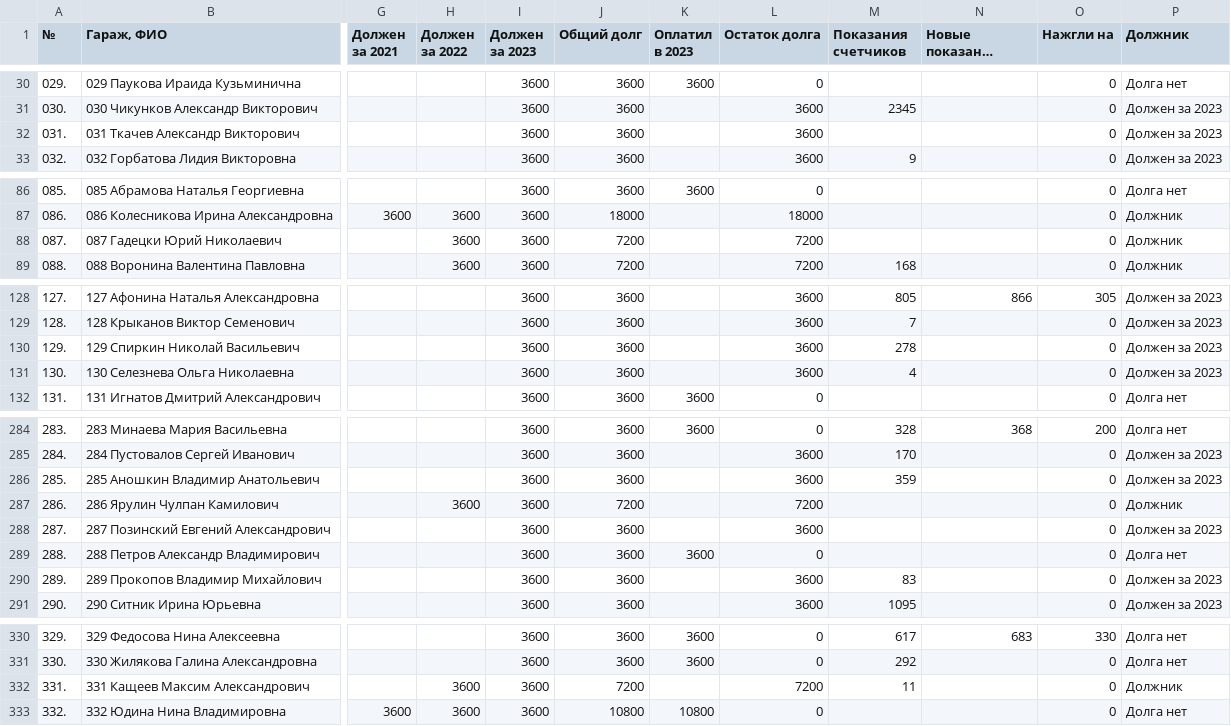
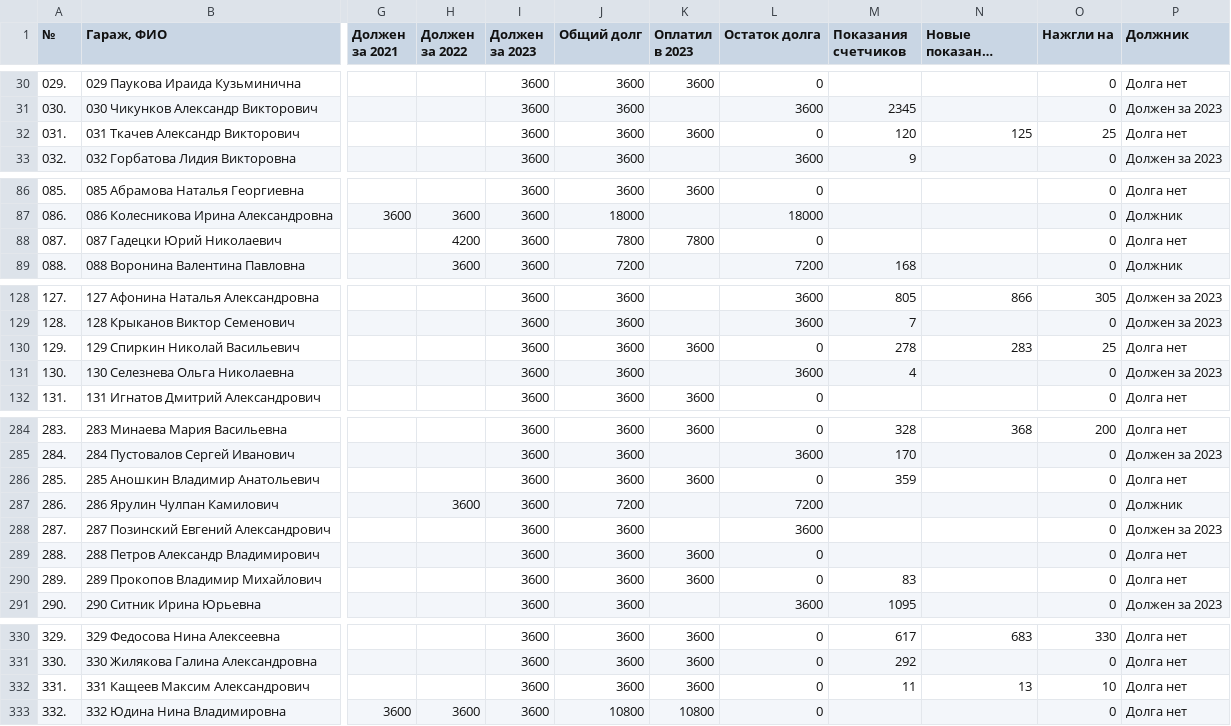
Before and after one commit to slaav1k/fakel, a CSV file: example.csv, drawn as a sheet; only a part is shown, gaps mark what is left out; long unchanged cells end in …; the diff covers the shown part only; the diff names each change by its address in the sheet, - before the commit and + after, or states it on an @@ line.

Commit message:
Add files via upload

```diff
--- a/example.csv
+++ b/example.csv
-K32 (Оплатил в 2023): (empty)
+K32 (Оплатил в 2023): 3600
-L32 (Остаток долга): 3600
+L32 (Остаток долга): 0
-M32 (Показания счетчиков): (empty)
+M32 (Показания счетчиков): 120
-N32 (Новые показания счетчиков): (empty)
+N32 (Новые показания счетчиков): 125
-O32 (Нажгли на): 0
+O32 (Нажгли на): 25
-P32 (Должник): Должен за 2023
+P32 (Должник): Долга нет
-H88 (Должен за 2022): 3600
+H88 (Должен за 2022): 4200
-J88 (Общий долг): 7200
+J88 (Общий долг): 7800
-K88 (Оплатил в 2023): (empty)
+K88 (Оплатил в 2023): 7800
-L88 (Остаток долга): 7200
+L88 (Остаток долга): 0
-P88 (Должник): Должник
+P88 (Должник): Долга нет
-K130 (Оплатил в 2023): (empty)
+K130 (Оплатил в 2023): 3600
-L130 (Остаток долга): 3600
+L130 (Остаток долга): 0
-N130 (Новые показания счетчиков): (empty)
+N130 (Новые показания счетчиков): 283
-O130 (Нажгли на): 0
+O130 (Нажгли на): 25
-P130 (Должник): Должен за 2023
+P130 (Должник): Долга нет
-K286 (Оплатил в 2023): (empty)
+K286 (Оплатил в 2023): 3600
-L286 (Остаток долга): 3600
+L286 (Остаток долга): 0
-P286 (Должник): Должен за 2023
+P286 (Должник): Долга нет
-K290 (Оплатил в 2023): (empty)
+K290 (Оплатил в 2023): 3600
-L290 (Остаток долга): 3600
+L290 (Остаток долга): 0
-P290 (Должник): Должен за 2023
+P290 (Должник): Долга нет
-H332 (Должен за 2022): 3600
+H332 (Должен за 2022): (empty)
-J332 (Общий долг): 7200
+J332 (Общий долг): 3600
-K332 (Оплатил в 2023): (empty)
+K332 (Оплатил в 2023): 3600
-L332 (Остаток долга): 7200
+L332 (Остаток долга): 0
-N332 (Новые показания счетчиков): (empty)
+N332 (Новые показания счетчиков): 13
-O332 (Нажгли на): 0
+O332 (Нажгли на): 10
-P332 (Должник): Должник
+P332 (Должник): Долга нет
```
Also changed, not shown: 10 edited cells elsewhere in this file.
